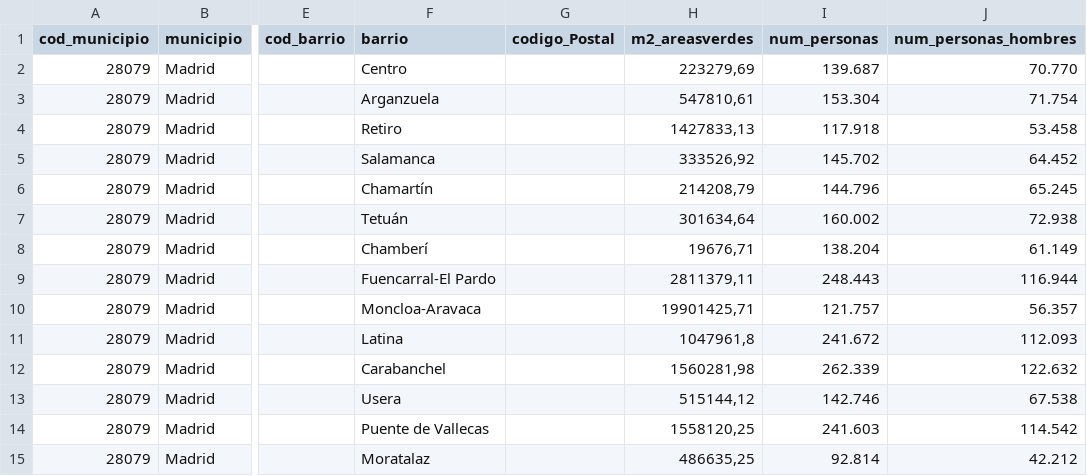
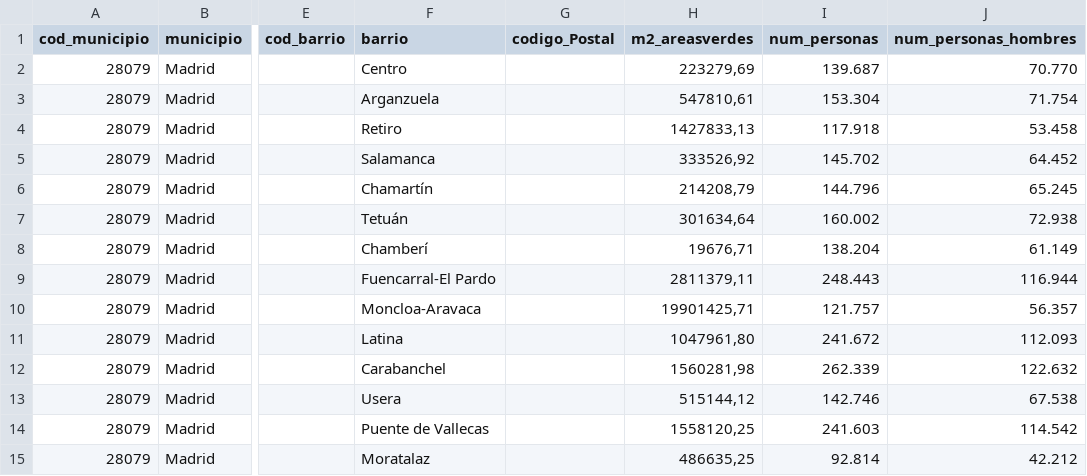
Before and after one commit to avaquerocastro/precios-de-vivienda-madrid, a CSV file: codigo/01-preprocesamiento-de-datos/02-datos-limpios/Datos_adicionales.csv, drawn as a sheet; only a part is shown, gaps mark what is left out; the diff names each change by its address in the sheet, - before the commit and + after, or states it on an @@ line.

```diff
--- a/codigo/01-preprocesamiento-de-datos/02-datos-limpios/Datos_adicionales.csv
+++ b/codigo/01-preprocesamiento-de-datos/02-datos-limpios/Datos_adicionales.csv
-H11 (m2_areasverdes): 1047961,8
+H11 (m2_areasverdes): 1047961,80
```
Also changed, not shown: 4 other files.
